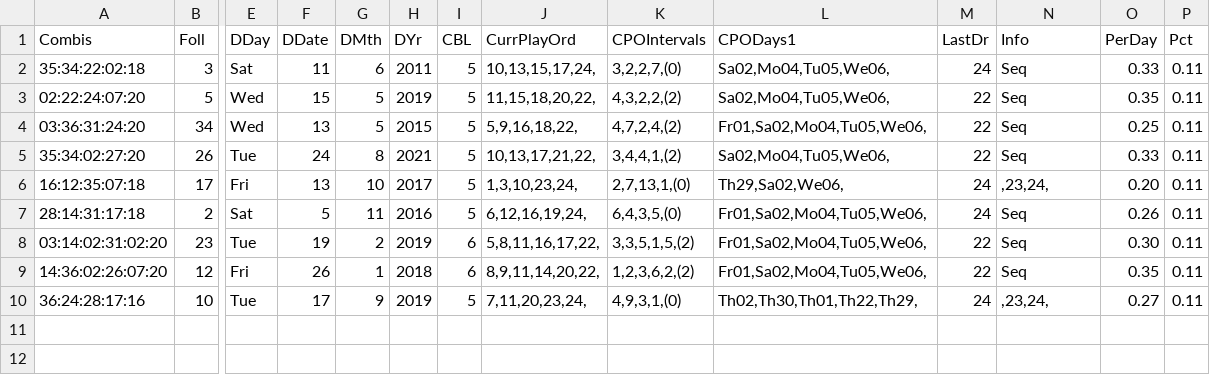
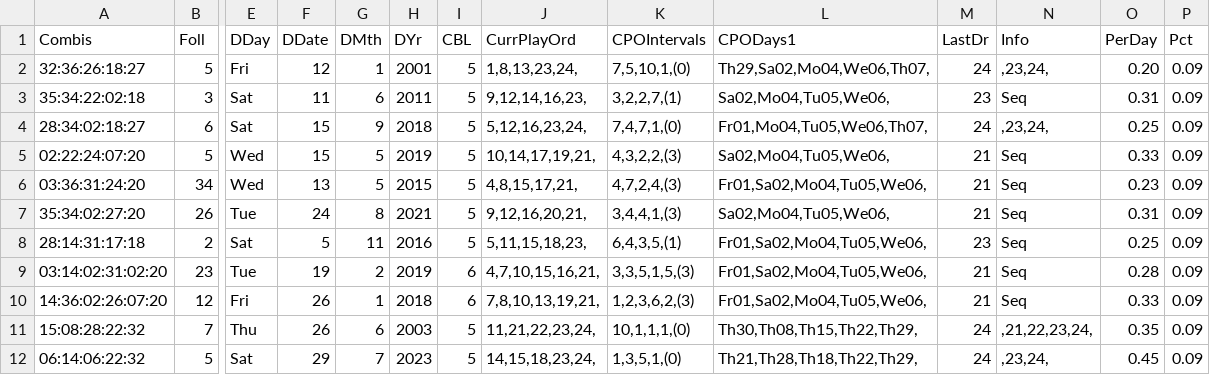
Before and after one commit to csnlcbtt/wix, a CSV file: csv/pwhzprjprv.csv, drawn as a sheet; only a part is shown, gaps mark what is left out; removed rows and columns are numbered as before the commit, all else as after; rows hold the shown columns only; the diff names each change by its address in the sheet, - before the commit and + after, or states it on an @@ line.

```diff
--- a/csv/pwhzprjprv.csv
+++ b/csv/pwhzprjprv.csv
+row 2: 32:36:26:18:27 | 5 | Fri | 12 | 1 | 2001 | 5 | 1,8,13,23,24, | 7,5,10,1,(0) | Th29,Sa02,Mo04,We06,Th07, | 24 | ,23,24, | 0.20 | 0.09
-J3 (CurrPlayOrd): 10,13,15,17,24,
+J3 (CurrPlayOrd): 9,12,14,16,23,
-K3 (CPOIntervals): 3,2,2,7,(0)
+K3 (CPOIntervals): 3,2,2,7,(1)
-M3 (LastDr): 24
+M3 (LastDr): 23
-O3 (PerDay): 0.33
+O3 (PerDay): 0.31
-P3 (Pct): 0.11
+P3 (Pct): 0.09
+row 4: 28:34:02:18:27 | 6 | Sat | 15 | 9 | 2018 | 5 | 5,12,16,23,24, | 7,4,7,1,(0) | Fr01,Mo04,Tu05,We06,Th07, | 24 | ,23,24, | 0.25 | 0.09
-J5 (CurrPlayOrd): 11,15,18,20,22,
+J5 (CurrPlayOrd): 10,14,17,19,21,
-K5 (CPOIntervals): 4,3,2,2,(2)
+K5 (CPOIntervals): 4,3,2,2,(3)
-M5:M7 (LastDr): 22
+M5:M7 (LastDr): 21
-O5 (PerDay): 0.35
+O5 (PerDay): 0.33
-P5:P7 (Pct): 0.11
+P5:P7 (Pct): 0.09
-J6 (CurrPlayOrd): 5,9,16,18,22,
+J6 (CurrPlayOrd): 4,8,15,17,21,
-K6 (CPOIntervals): 4,7,2,4,(2)
+K6 (CPOIntervals): 4,7,2,4,(3)
-O6 (PerDay): 0.25
+O6 (PerDay): 0.23
-J7 (CurrPlayOrd): 10,13,17,21,22,
+J7 (CurrPlayOrd): 9,12,16,20,21,
-K7 (CPOIntervals): 3,4,4,1,(2)
+K7 (CPOIntervals): 3,4,4,1,(3)
-O7 (PerDay): 0.33
+O7 (PerDay): 0.31
-row 6: 16:12:35:07:18 | 17 | Fri | 13 | 10 | 2017 | 5 | 1,3,10,23,24, | 2,7,13,1,(0) | Th29,Sa02,We06, | 24 | ,23,24, | 0.20 | 0.11
-J8 (CurrPlayOrd): 6,12,16,19,24,
+J8 (CurrPlayOrd): 5,11,15,18,23,
-K8 (CPOIntervals): 6,4,3,5,(0)
+K8 (CPOIntervals): 6,4,3,5,(1)
-M8 (LastDr): 24
+M8 (LastDr): 23
-O8 (PerDay): 0.26
+O8 (PerDay): 0.25
-P8:P10 (Pct): 0.11
+P8:P10 (Pct): 0.09
-J9 (CurrPlayOrd): 5,8,11,16,17,22,
+J9 (CurrPlayOrd): 4,7,10,15,16,21,
-K9 (CPOIntervals): 3,3,5,1,5,(2)
+K9 (CPOIntervals): 3,3,5,1,5,(3)
-M9:M10 (LastDr): 22
+M9:M10 (LastDr): 21
-O9 (PerDay): 0.30
+O9 (PerDay): 0.28
-J10 (CurrPlayOrd): 8,9,11,14,20,22,
+J10 (CurrPlayOrd): 7,8,10,13,19,21,
-K10 (CPOIntervals): 1,2,3,6,2,(2)
+K10 (CPOIntervals): 1,2,3,6,2,(3)
-O10 (PerDay): 0.35
+O10 (PerDay): 0.33
-row 10: 36:24:28:17:16 | 10 | Tue | 17 | 9 | 2019 | 5 | 7,11,20,23,24, | 4,9,3,1,(0) | Th02,Th30,Th01,Th22,Th29, | 24 | ,23,24, | 0.27 | 0.11
+row 11: 15:08:28:22:32 | 7 | Thu | 26 | 6 | 2003 | 5 | 11,21,22,23,24, | 10,1,1,1,(0) | Th30,Th08,Th15,Th22,Th29, | 24 | ,21,22,23,24, | 0.35 | 0.09
+row 12: 06:14:06:22:32 | 5 | Sat | 29 | 7 | 2023 | 5 | 14,15,18,23,24, | 1,3,5,1,(0) | Th21,Th28,Th18,Th22,Th29, | 24 | ,23,24, | 0.45 | 0.09
```
Also changed, not shown: csv/pwcpairs.csv, csv/pwctrips.csv, 2 other files.
